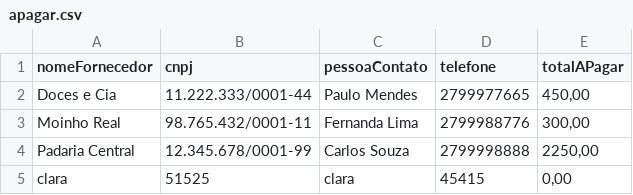
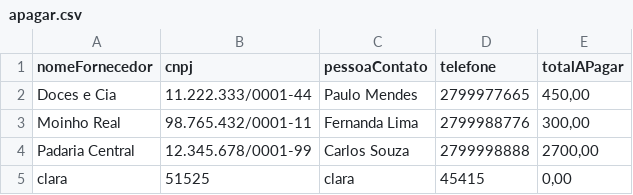
Before and after one commit to emilywingler/Sistema_Padaria, a CSV file: apagar.csv, drawn as a sheet.

```diff
--- a/apagar.csv
+++ b/apagar.csv
@@ -3,3 +3,3 @@ Doces e Cia;11.222.333/0001-44;Paulo Mendes;2799977665;450,00
 Moinho Real;98.765.432/0001-11;Fernanda Lima;2799988776;300,00
-Padaria Central;12.345.678/0001-99;Carlos Souza;2799998888;2250,00
+Padaria Central;12.345.678/0001-99;Carlos Souza;2799998888;2700,00
 clara;51525;clara;45415;0,00
```
Also changed, not shown: 2 other files.
